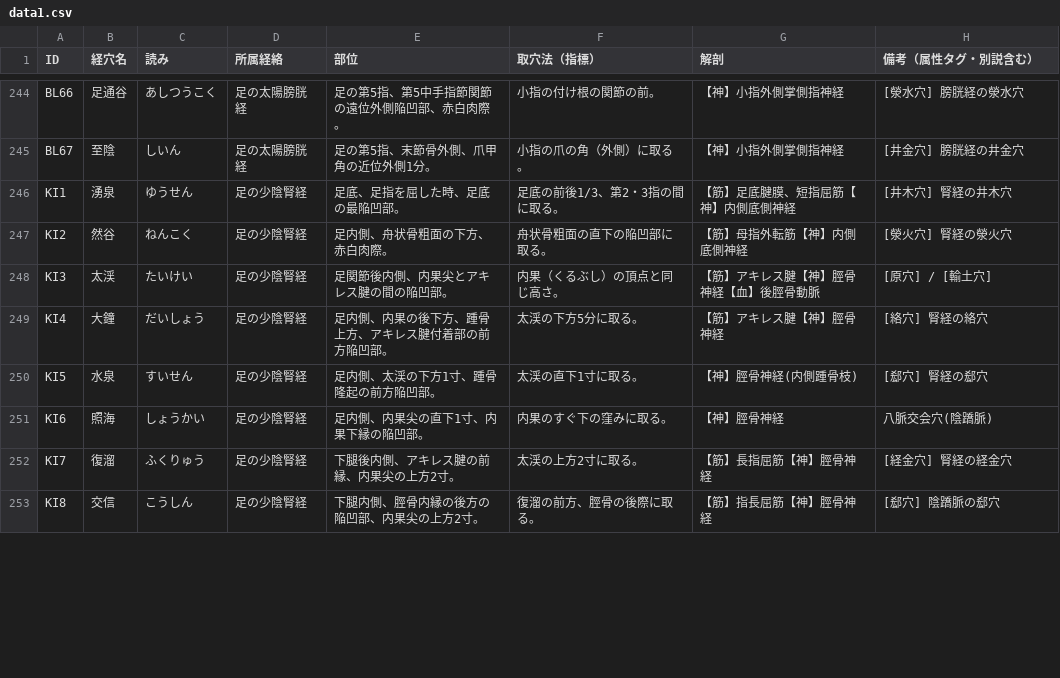
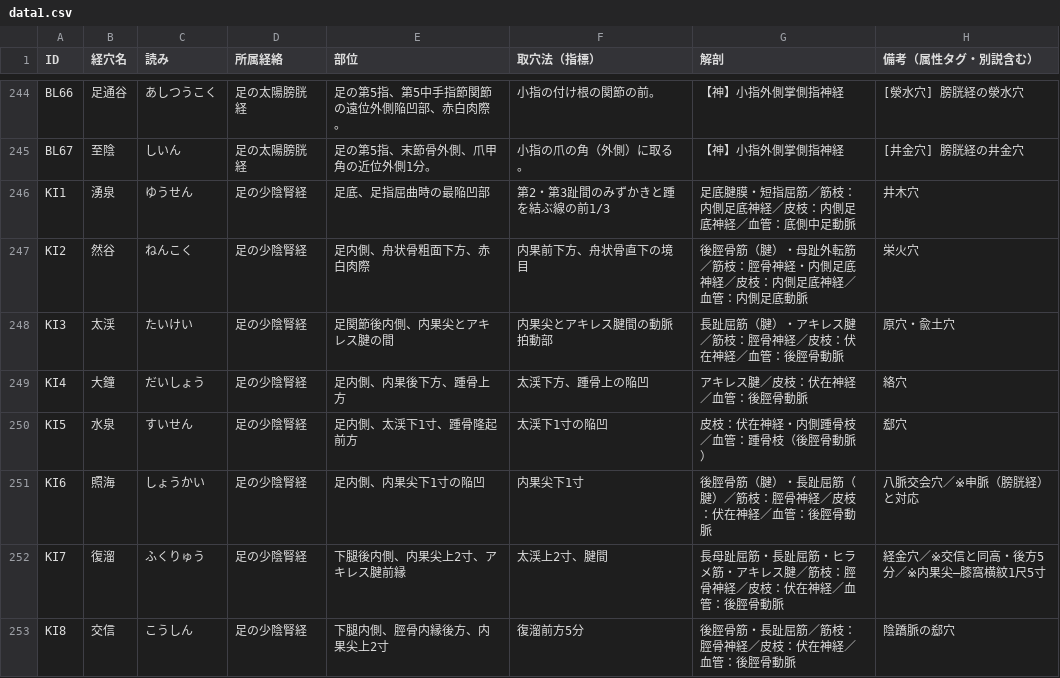
Before and after one commit to kaoman0079-ops/keiraku-master, a CSV file: data1.csv, drawn as a sheet; only a part is shown, gaps mark what is left out; the diff covers the shown part only.

Commit message:
Update data1.csv

```diff
--- a/data1.csv
+++ b/data1.csv
@@ -245,9 +245,9 @@ BL66,足通谷,あしつうこく,足の太陽膀胱経,足の第5指、第5中
 BL67,至陰,しいん,足の太陽膀胱経,足の第5指、末節骨外側、爪甲角の近位外側1分。,小指の爪の角（外側）に取る。,【神】小指外側掌側指神経,[井金穴] 膀胱経の井金穴
-KI1,湧泉,ゆうせん,足の少陰腎経,足底、足指を屈した時、足底の最陥凹部。,足底の前後1/3、第2・3指の間に取る。,【筋】足底腱膜、短指屈筋【神】内側底側神経,[井木穴] 腎経の井木穴
-KI2,然谷,ねんこく,足の少陰腎経,足内側、舟状骨粗面の下方、赤白肉際。,舟状骨粗面の直下の陥凹部に取る。,【筋】母指外転筋【神】内側底側神経,[滎火穴] 腎経の滎火穴
-KI3,太渓,たいけい,足の少陰腎経,足関節後内側、内果尖とアキレス腱の間の陥凹部。,内果（くるぶし）の頂点と同じ高さ。,【筋】アキレス腱【神】脛骨神経【血】後脛骨動脈,[原穴] / [輸土穴]
-KI4,大鐘,だいしょう,足の少陰腎経,足内側、内果の後下方、踵骨上方、アキレス腱付着部の前方陥凹部。,太渓の下方5分に取る。,【筋】アキレス腱【神】脛骨神経,[絡穴] 腎経の絡穴
-KI5,水泉,すいせん,足の少陰腎経,足内側、太渓の下方1寸、踵骨隆起の前方陥凹部。,太渓の直下1寸に取る。,【神】脛骨神経(内側踵骨枝),[郄穴] 腎経の郄穴
-KI6,照海,しょうかい,足の少陰腎経,足内側、内果尖の直下1寸、内果下縁の陥凹部。,内果のすぐ下の窪みに取る。,【神】脛骨神経,八脈交会穴(陰蹻脈)
-KI7,復溜,ふくりゅう,足の少陰腎経,下腿後内側、アキレス腱の前縁、内果尖の上方2寸。,太渓の上方2寸に取る。,【筋】長指屈筋【神】脛骨神経,[経金穴] 腎経の経金穴
-KI8,交信,こうしん,足の少陰腎経,下腿内側、脛骨内縁の後方の陥凹部、内果尖の上方2寸。,復溜の前方、脛骨の後際に取る。,【筋】指長屈筋【神】脛骨神経,[郄穴] 陰蹻脈の郄穴
+KI1,湧泉,ゆうせん,足の少陰腎経,"足底、足指屈曲時の最陥凹部","第2・第3趾間のみずかきと踵を結ぶ線の前1/3","足底腱膜・短指屈筋／筋枝：内側足底神経／皮枝：内側足底神経／血管：底側中足動脈","井木穴"
+KI2,然谷,ねんこく,足の少陰腎経,"足内側、舟状骨粗面下方、赤白肉際","内果前下方、舟状骨直下の境目","後脛骨筋（腱）・母趾外転筋／筋枝：脛骨神経・内側足底神経／皮枝：内側足底神経／血管：内側足底動脈","栄火穴"
+KI3,太渓,たいけい,足の少陰腎経,"足関節後内側、内果尖とアキレス腱の間","内果尖とアキレス腱間の動脈拍動部","長趾屈筋（腱）・アキレス腱／筋枝：脛骨神経／皮枝：伏在神経／血管：後脛骨動脈","原穴・兪土穴"
+KI4,大鐘,だいしょう,足の少陰腎経,"足内側、内果後下方、踵骨上方","太渓下方、踵骨上の陥凹","アキレス腱／皮枝：伏在神経／血管：後脛骨動脈","絡穴"
+KI5,水泉,すいせん,足の少陰腎経,"足内側、太渓下1寸、踵骨隆起前方","太渓下1寸の陥凹","皮枝：伏在神経・内側踵骨枝／血管：踵骨枝（後脛骨動脈）","郄穴"
+KI6,照海,しょうかい,足の少陰腎経,"足内側、内果尖下1寸の陥凹","内果尖下1寸","後脛骨筋（腱）・長趾屈筋（腱）／筋枝：脛骨神経／皮枝：伏在神経／血管：後脛骨動脈","八脈交会穴／※申脈（膀胱経）と対応"
+KI7,復溜,ふくりゅう,足の少陰腎経,"下腿後内側、内果尖上2寸、アキレス腱前縁","太渓上2寸、腱間","長母趾屈筋・長趾屈筋・ヒラメ筋・アキレス腱／筋枝：脛骨神経／皮枝：伏在神経／血管：後脛骨動脈","経金穴／※交信と同高・後方5分／※内果尖―膝窩横紋1尺5寸"
+KI8,交信,こうしん,足の少陰腎経,"下腿内側、脛骨内縁後方、内果尖上2寸","復溜前方5分","後脛骨筋・長趾屈筋／筋枝：脛骨神経／皮枝：伏在神経／血管：後脛骨動脈","陰蹻脈の郄穴"
```
Also changed, not shown: 64 edited cells elsewhere in this file.
